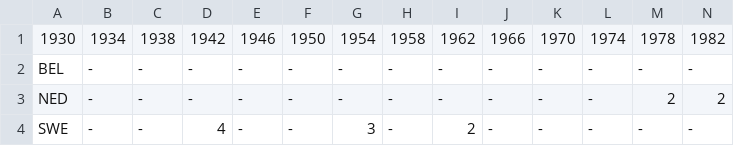
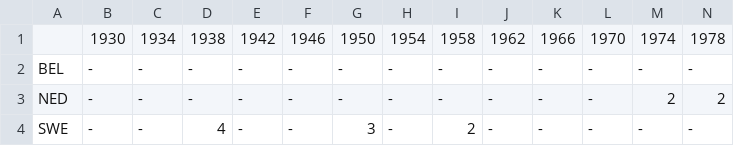
Before and after one commit to srijankr/datascience-fall14, a CSV file: lab4/wc2-python-edited.csv, drawn as a sheet; only a part is shown; removed rows and columns are numbered as before the commit, all else as after; rows hold the shown columns only; the diff names each change by its address in the sheet, - before the commit and + after, or states it on an @@ line.

```diff
--- a/lab4/wc2-python-edited.csv
+++ b/lab4/wc2-python-edited.csv
-row 1: 1930 | 1934 | 1938 | 1942 | 1946 | 1950 | 1954 | 1958 | 1962 | 1966 | 1970 | 1974 | 1978 | 1982
+row 1:  | 1930 | 1934 | 1938 | 1942 | 1946 | 1950 | 1954 | 1958 | 1962 | 1966 | 1970 | 1974 | 1978
```
Also changed, not shown: lab4/cmsc-python-edited.csv, 10 other files.
